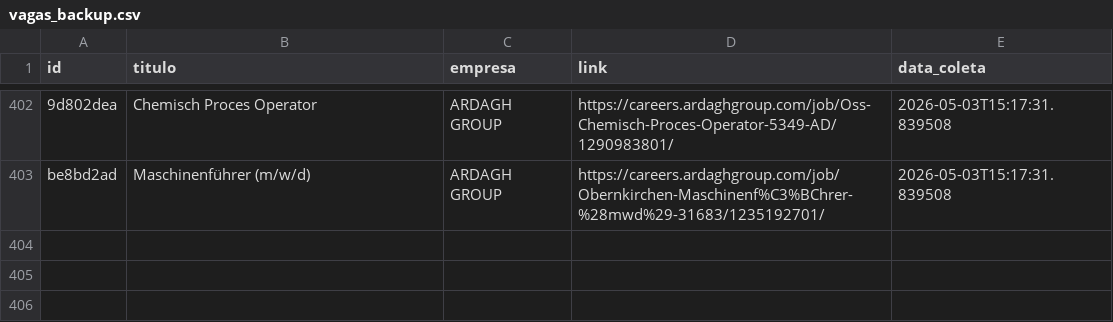
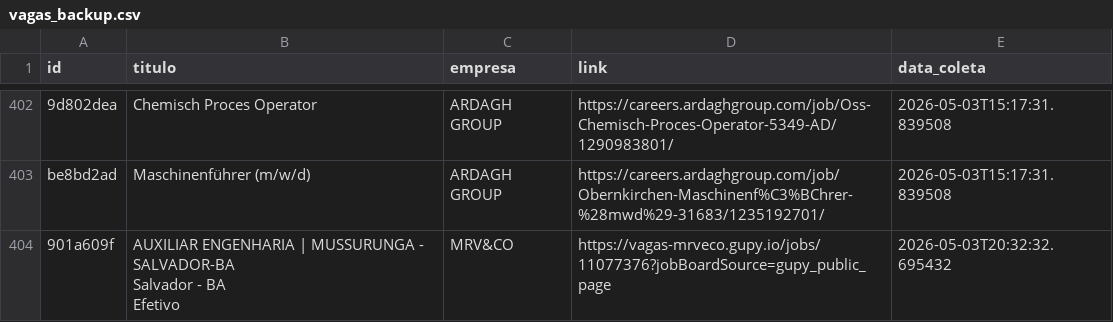
Before and after one commit to AndreyCarlos07/central-vagas, a CSV file: vagas_backup.csv, drawn as a sheet; only a part is shown, gaps mark what is left out; ↵ is a line break in a cell; the diff names each change by its address in the sheet, - before the commit and + after, or states it on an @@ line.

Commit message:
Backup automático vagas.csv

```diff
--- a/vagas_backup.csv
+++ b/vagas_backup.csv
+row 404: 901a609f | AUXILIAR ENGENHARIA | MUSSURUNGA - SALVADOR-BA ↵ Salvador - BA ↵ Efetivo | MRV&CO | https://vagas-mrveco.gupy.io/jobs/11077376?jobBoardSource=gupy_public_page | 2026-05-03T20:32:32.695432
```
